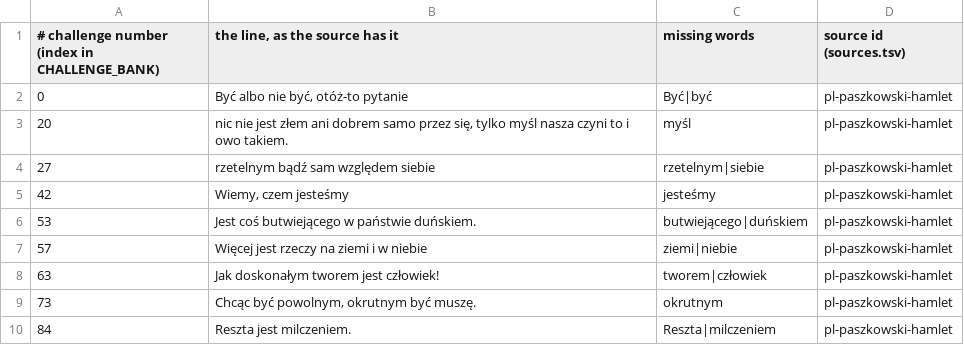
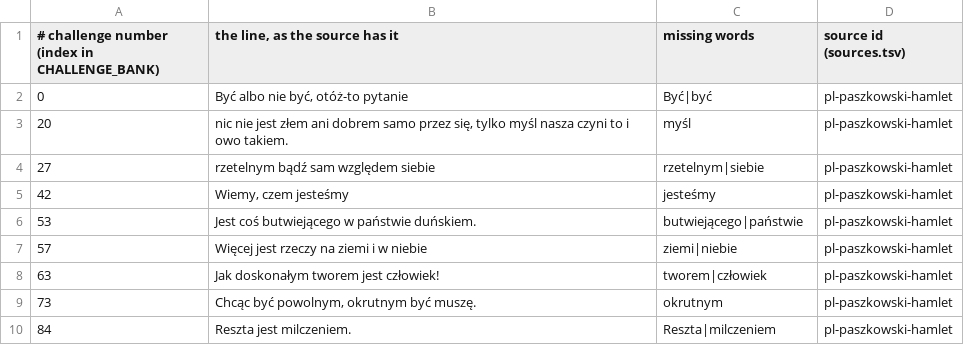
Before and after one commit to dcharlot65-personal/inspired-mile-web, a TSV file: scripts/lang-content/challenges/pl.tsv, drawn as a sheet; only a part is shown.

```diff
--- a/scripts/lang-content/challenges/pl.tsv
+++ b/scripts/lang-content/challenges/pl.tsv
@@ -5,3 +5,3 @@
 42	Wiemy, czem jesteśmy	jesteśmy	pl-paszkowski-hamlet
-53	Jest coś butwiejącego w państwie duńskiem.	butwiejącego|duńskiem	pl-paszkowski-hamlet
+53	Jest coś butwiejącego w państwie duńskiem.	butwiejącego|państwie	pl-paszkowski-hamlet
 57	Więcej jest rzeczy na ziemi i w niebie	ziemi|niebie	pl-paszkowski-hamlet
```
Also changed, not shown: scripts/lang-content/challenges/es.tsv, scripts/lang-content/challenges/ja.tsv, 8 other files.
